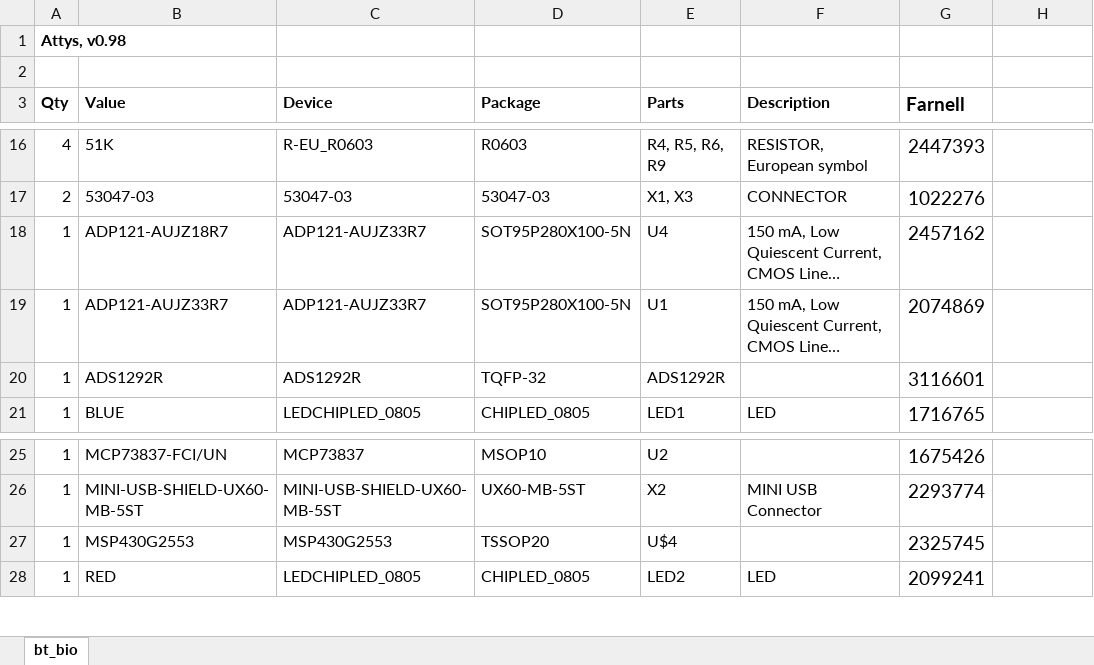
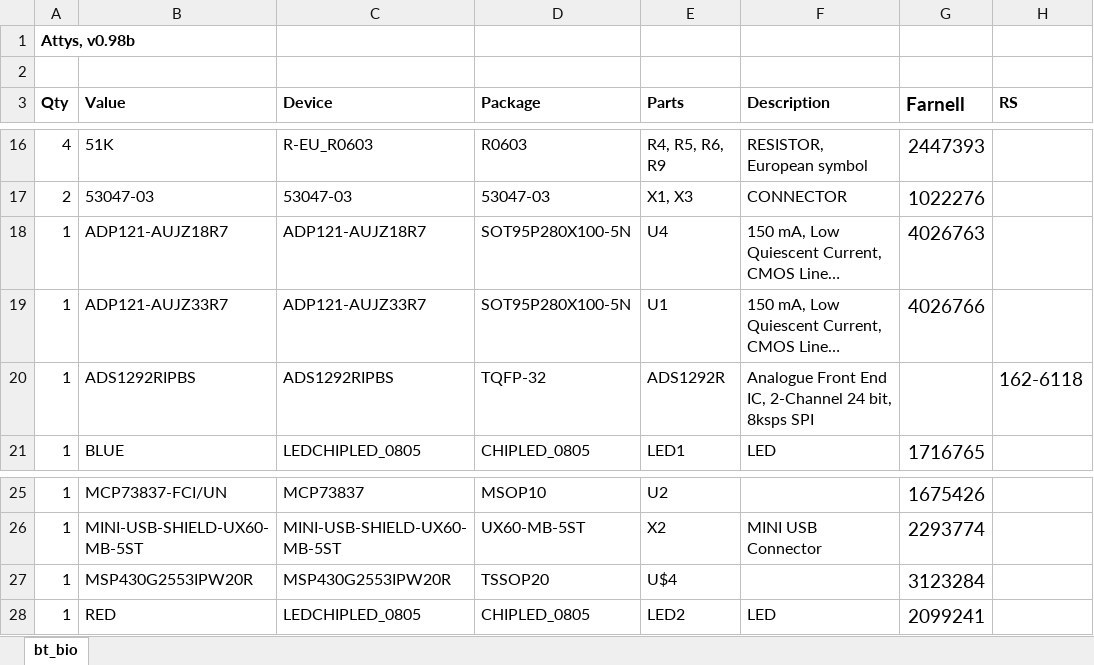
Before and after one commit to glasgowneuro/attys_hw, an Excel workbook: bt_bio_bom.xlsx, sheet bt_bio, drawn as a sheet; only a part is shown, gaps mark what is left out; long unchanged cells end in …; values as stored, in another font and other column widths than the file's, no borders; removed rows and columns are numbered as before the commit, all else as after; the diff names each change by its address in the sheet, - before the commit and + after, or states it on an @@ line.

Commit message:
Fixed BOM with feedback from European circuits

```diff
--- a/bt_bio_bom.xlsx (sheet bt_bio)
+++ b/bt_bio_bom.xlsx (sheet bt_bio)
-A1 (Qty): Attys, v0.98
+A1 (Qty): Attys, v0.98b
-H3: (empty)
+H3: RS
-C18 (Device): ADP121-AUJZ33R7
+C18 (Device): ADP121-AUJZ18R7
-G18 (Farnell): 2457162
+G18 (Farnell): 4026763
-G19 (Farnell): 2074869
+G19 (Farnell): 4026766
-row 20: 1 | ADS1292R | ADS1292R | TQFP-32 | ADS1292R |  | 3116601
+row 20: 1 | ADS1292RIPBS | ADS1292RIPBS | TQFP-32 | ADS1292R | Analogue Front End IC, 2-Channel 24 bit, 8ksps SPI |  | 162-6118
-B27 (Value): MSP430G2553
+B27 (Value): MSP430G2553IPW20R
-C27 (Device): MSP430G2553
+C27 (Device): MSP430G2553IPW20R
-G27 (Farnell): 2325745
+G27 (Farnell): 3123284
```
